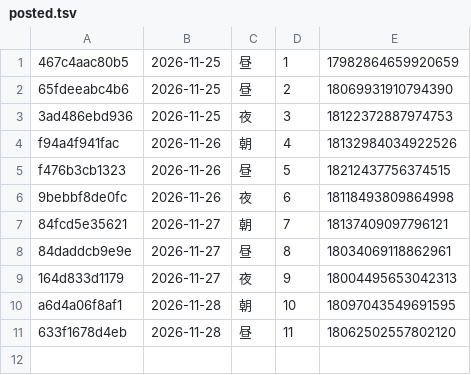
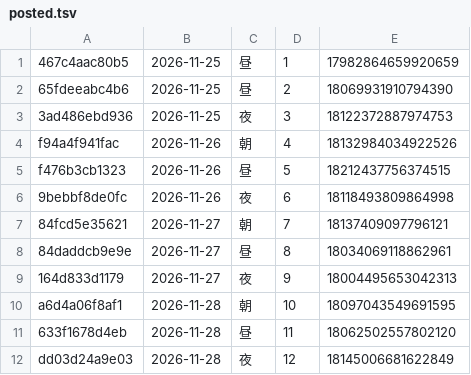
Before and after one commit to leapsnext-bot/threads-auto, a TSV file: state/posted.tsv, drawn as a sheet; the diff names each change by its address in the sheet, - before the commit and + after, or states it on an @@ line.

Commit message:
Threads投稿記録を更新

```diff
--- a/state/posted.tsv
+++ b/state/posted.tsv
+row 12: dd03d24a9e03 | 2026-11-28 | 夜 | 12 | 18145006681622849
```
